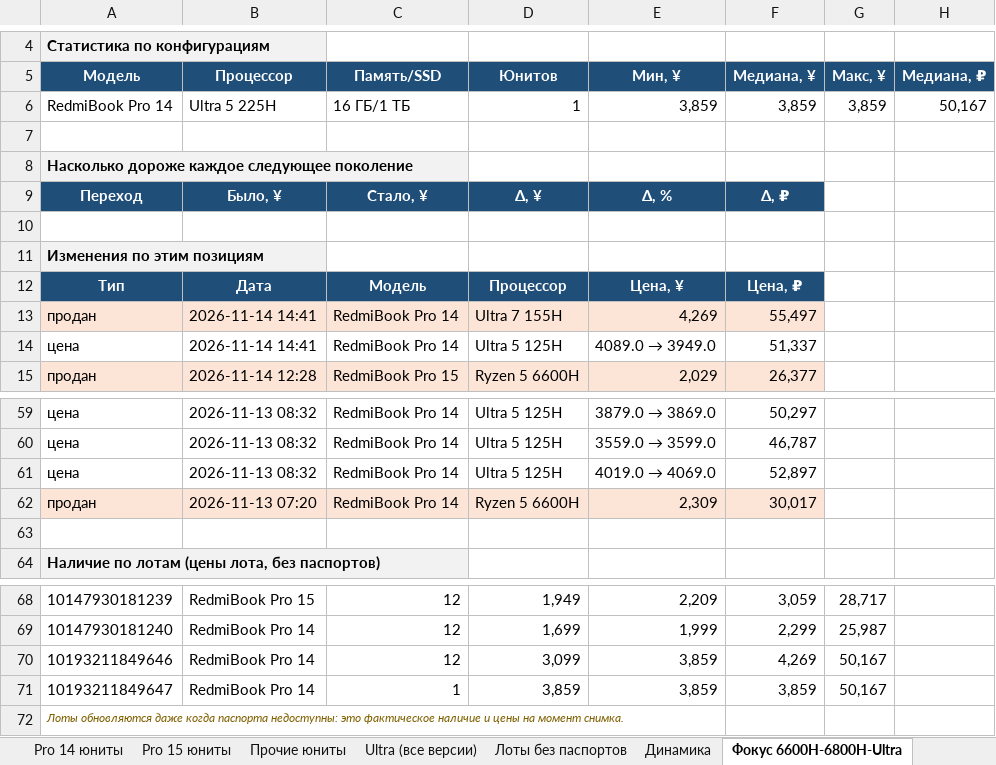
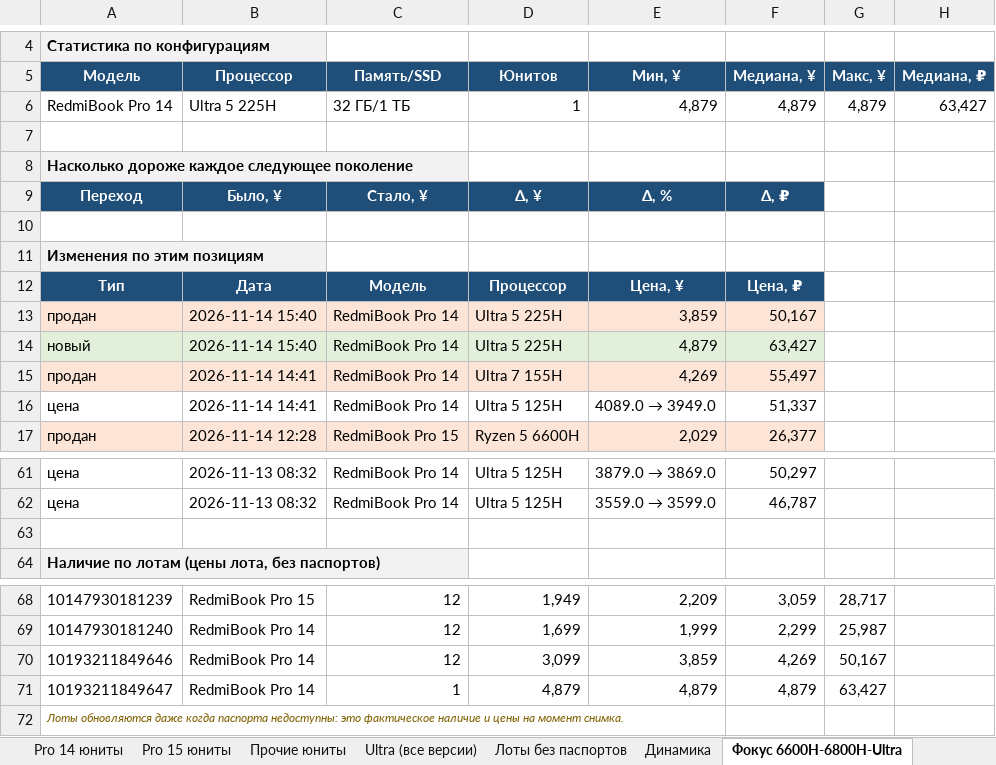
Before and after one commit to usmniko-spec/jd-laptops, an Excel workbook: redmibook_pro_auto.xlsx, sheet Фокус 6600H-6800H-Ultra, drawn as a sheet; only a part is shown, gaps mark what is left out; values as stored, in another font and other column widths than the file's, no borders; removed rows and columns are numbered as before the commit, all else as after; the diff names each change by its address in the sheet, - before the commit and + after, or states it on an @@ line.

```diff
--- a/redmibook_pro_auto.xlsx (sheet Фокус 6600H-6800H-Ultra)
+++ b/redmibook_pro_auto.xlsx (sheet Фокус 6600H-6800H-Ultra)
-C6 (Память/SSD): 16 ГБ/1 ТБ
+C6 (Память/SSD): 32 ГБ/1 ТБ
-E6 (Мин, ¥): 3,859
+E6 (Мин, ¥): 4,879
-F6 (Медиана, ¥): 3,859
+F6 (Медиана, ¥): 4,879
-G6 (Макс, ¥): 3,859
+G6 (Макс, ¥): 4,879
-H6 (Медиана, ₽): 50,167
+H6 (Медиана, ₽): 63,427
+row 13: продан | 2026-11-14 15:40 | RedmiBook Pro 14 | Ultra 5 225H | 3,859 | 50,167
+row 14: новый | 2026-11-14 15:40 | RedmiBook Pro 14 | Ultra 5 225H | 4,879 | 63,427
-row 61: цена | 2026-11-13 08:32 | RedmiBook Pro 14 | Ultra 5 125H | 4019.0 → 4069.0 | 52,897
-row 62: продан | 2026-11-13 07:20 | RedmiBook Pro 14 | Ryzen 5 6600H | 2,309 | 30,017
-D71 (Юнитов): 3,859
+D71 (Юнитов): 4,879
-E71 (Мин, ¥): 3,859
+E71 (Мин, ¥): 4,879
-F71 (Медиана, ¥): 3,859
+F71 (Медиана, ¥): 4,879
-G71 (Макс, ¥): 50,167
+G71 (Макс, ¥): 63,427
```
Also changed, not shown: sheet Движение все Pro, sheet Движение юнитов, sheet Ultra (все версии), sheet Динамика, sheet Сводка, sheet Pro 14 юниты, 2 more sheets, 4 other files.
